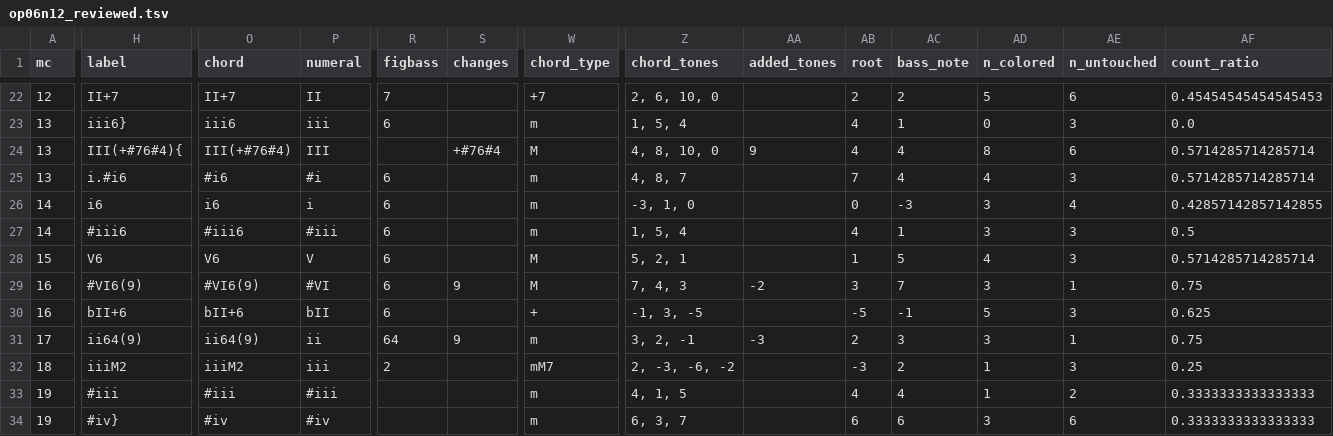
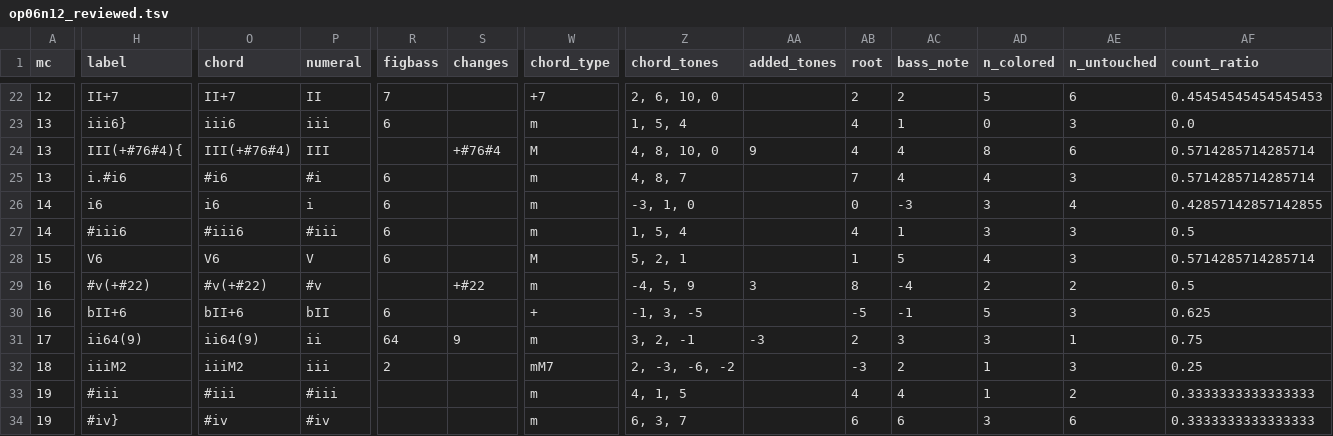
Before and after one commit to DCMLab/bartok_bagatelles, a TSV file: reviewed/op06n12_reviewed.tsv, drawn as a sheet; only a part is shown, gaps mark what is left out; the diff covers the shown part only; the diff names each change by its address in the sheet, - before the commit and + after, or states it on an @@ line.

```diff
--- a/reviewed/op06n12_reviewed.tsv
+++ b/reviewed/op06n12_reviewed.tsv
-H29 (label): #VI6(9)
+H29 (label): #v(+#22)
-O29 (chord): #VI6(9)
+O29 (chord): #v(+#22)
-P29 (numeral): #VI
+P29 (numeral): #v
-R29 (figbass): 6
+R29 (figbass): (empty)
-S29 (changes): 9
+S29 (changes): +#22
-W29 (chord_type): M
+W29 (chord_type): m
-Z29 (chord_tones): 7, 4, 3
+Z29 (chord_tones): -4, 5, 9
-AA29 (added_tones): -2
+AA29 (added_tones): 3
-AB29 (root): 3
+AB29 (root): 8
-AC29 (bass_note): 7
+AC29 (bass_note): -4
-AD29 (n_colored): 3
+AD29 (n_colored): 2
-AE29 (n_untouched): 1
+AE29 (n_untouched): 2
-AF29 (count_ratio): 0.75
+AF29 (count_ratio): 0.5
```
Also changed, not shown: 3 edited cells elsewhere in this file, chords/op06n12.chords.tsv, harmonies/op06n12.harmonies.tsv, 4 other files.
